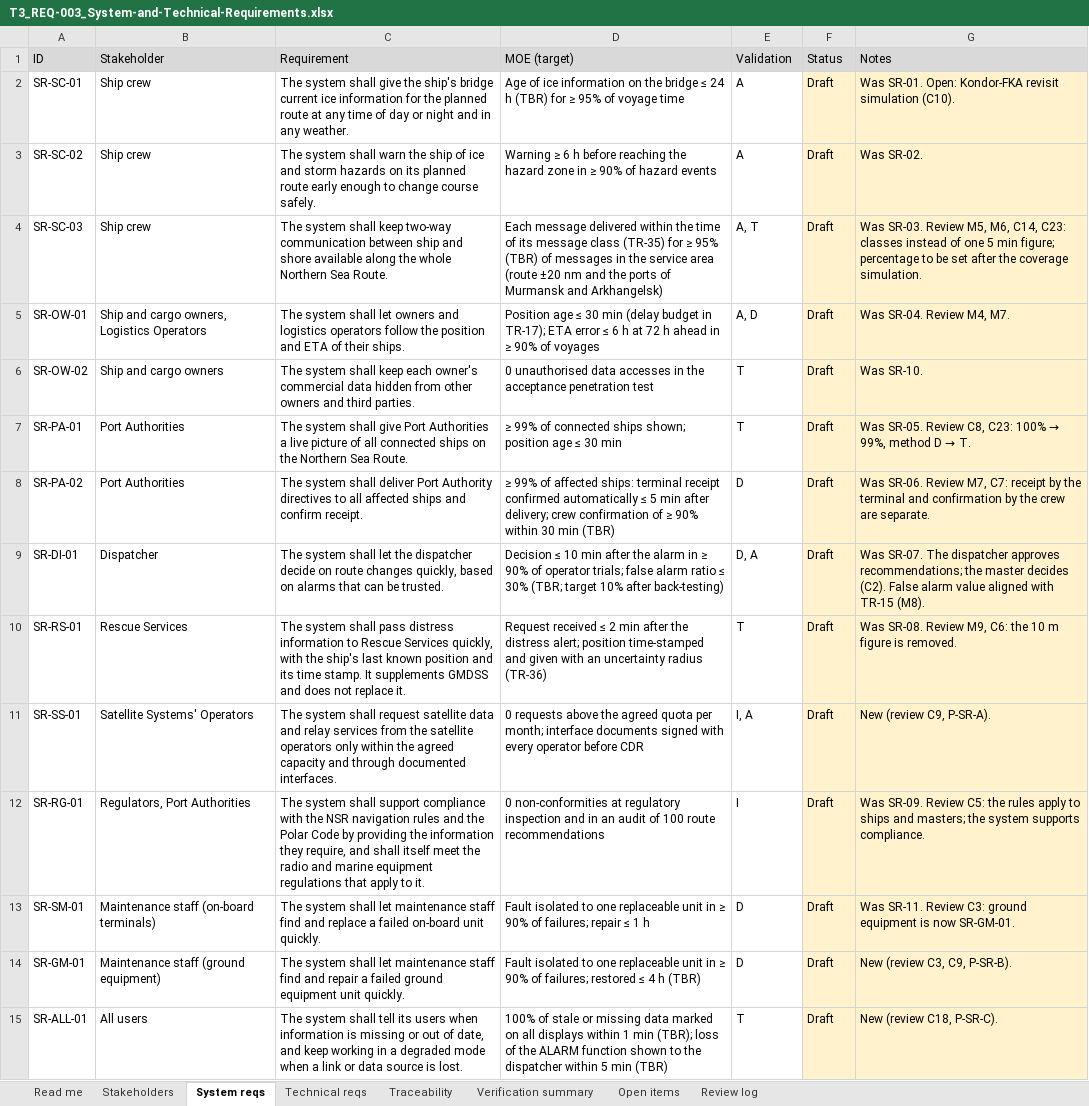
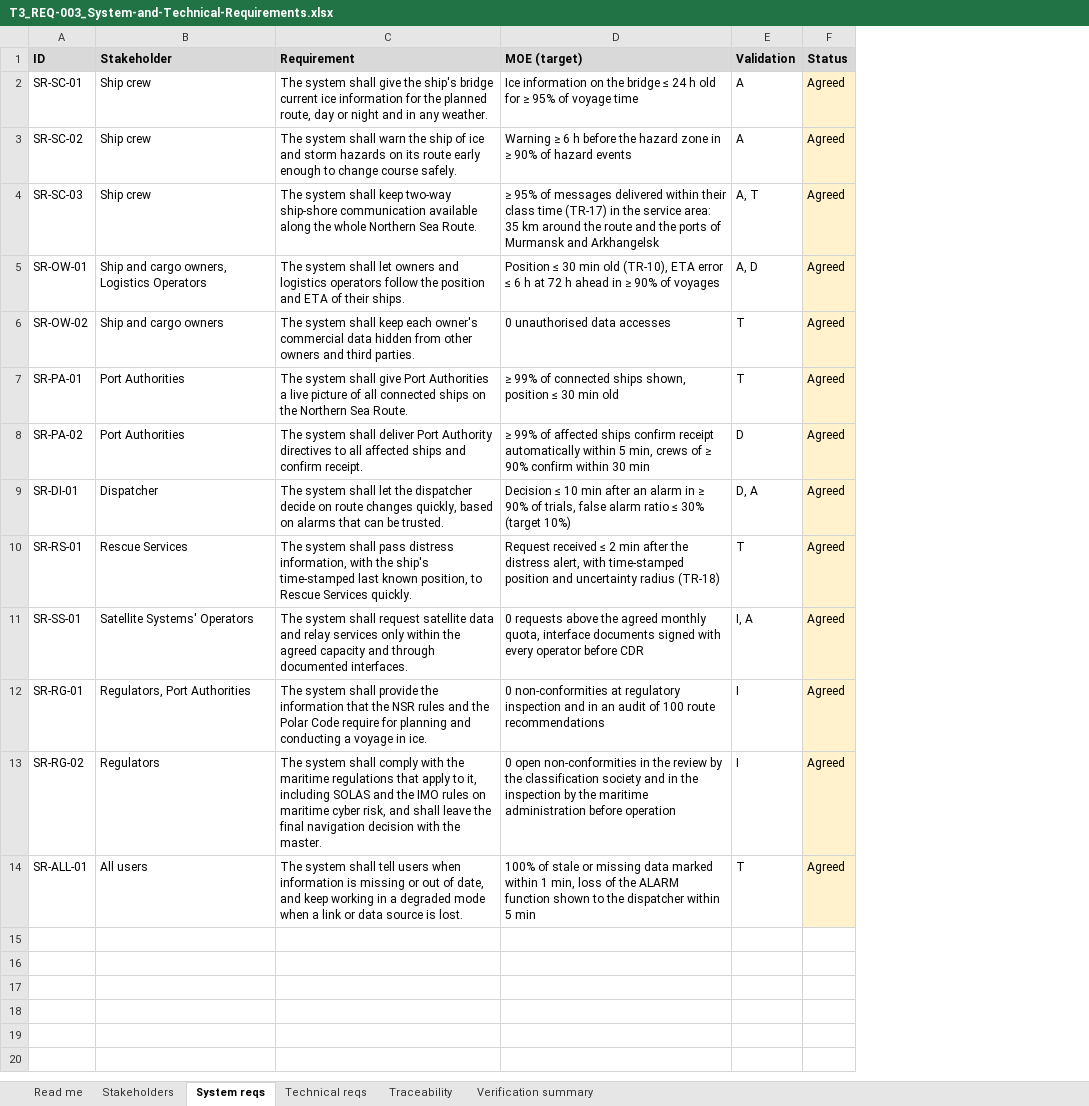
Before and after one commit to VladZg/NESR, an Excel workbook: 03_Requirements/T3_REQ-003_System-and-Technical-Requirements.xlsx, sheet System reqs, drawn as a sheet; values as stored, in another font and other column widths than the file's, no borders; removed rows and columns are numbered as before the commit, all else as after; the diff names each change by its address in the sheet, - before the commit and + after, or states it on an @@ line.

```diff
--- a/03_Requirements/T3_REQ-003_System-and-Technical-Requirements.xlsx (sheet System reqs)
+++ b/03_Requirements/T3_REQ-003_System-and-Technical-Requirements.xlsx (sheet System reqs)
-sheet tab: Open items
-sheet tab: Review log
-column G (Notes), rows 2-12: Was SR-01. Open: Kondor-FKA revisit simulation (C10). | Was SR-02. | Was SR-03. Review M5, M6, C14, C23: classes instead of one 5 min figure; percentage to be set after the coverage simulation. | Was SR-04. Review M4, M7. | Was SR-10. | Was SR-05. Review C8, C23: 100% → 99%, method D → T. | Was SR-06. Review M7, C7: receipt by the terminal and confirmation by the crew are separate. | Was SR-07. The dispatcher approves recommendations; the master decides (C2). False alarm value aligned with TR-15 (M8). | Was SR-08. Review M9, C6: the 10 m figure is removed. | New (review C9, P-SR-A). | Was SR-09. Review C5: the rules apply to ships and masters; the system supports compliance.; row 15: New (review C18, P-SR-C).
-A1:F1 bold: off
+A1:F1 bold: on
-C2 (Requirement): …the planned route at any time of day or…
+C2 (Requirement): …the planned route, day or…
-D2 (MOE (target)): Age of ice information on the bridge ≤ 24 h (TBR) for ≥…
+D2 (MOE (target)): Ice information on the bridge ≤ 24 h old for ≥…
-F2:F12 (Status): Draft
+F2:F12 (Status): Agreed
-C3 (Requirement): …on its planned route early…
+C3 (Requirement): …on its route early…
-D3 (MOE (target)): …h before reaching the hazard…
+D3 (MOE (target)): …h before the hazard…
-C4 (Requirement): …keep two-way communication between ship and shore available along…
+C4 (Requirement): …keep two-way ship-shore communication available along…
-D4 (MOE (target)): Each message delivered within the time of its message class (TR-35) for ≥ 95% (TBR) of messages in the service area (route ±20 nm and the ports of Murmansk and Arkhangelsk)
+D4 (MOE (target)): ≥ 95% of messages delivered within their class time (TR-17) in the service area: 35 km around the route and the ports of Murmansk and Arkhangelsk
-D5 (MOE (target)): Position age ≤ 30 min (delay budget in TR-17); ETA error…
+D5 (MOE (target)): Position ≤ 30 min old (TR-10), ETA error…
-D6 (MOE (target)): …data accesses in the acceptance penetration test
+D6 (MOE (target)): …data accesses
-D7 (MOE (target)): …connected ships shown; position age ≤ 30 min
+D7 (MOE (target)): …connected ships shown, position ≤ 30 min old
-D8 (MOE (target)): …of affected ships: terminal receipt confirmed automatically ≤ 5 min after delivery; crew confirmation of ≥ 90% within 30 min (TBR)
+D8 (MOE (target)): …of affected ships confirm receipt automatically within 5 min, crews of ≥ 90% confirm within 30 min
-D9 (MOE (target)): …min after the alarm in ≥ 90% of operator trials; false alarm ratio ≤ 30% (TBR; target 10% after back-testing)
+D9 (MOE (target)): …min after an alarm in ≥ 90% of trials, false alarm ratio ≤ 30% (target 10%)
-C10 (Requirement): …pass distress information to Rescue Services quickly, with the ship's last known position and its time stamp. It supplements GMDSS and does not replace it.
+C10 (Requirement): …pass distress information, with the ship's time-stamped last known position, to Rescue Services quickly.
-D10 (MOE (target)): …the distress alert; position time-stamped and given with an uncertainty radius (TR-36)
+D10 (MOE (target)): …the distress alert, with time-stamped position and uncertainty radius (TR-18)
-C11 (Requirement): …relay services from the satellite operators only within…
+C11 (Requirement): …relay services only within…
-D11 (MOE (target)): …the agreed quota per month; interface documents…
+D11 (MOE (target)): …the agreed monthly quota, interface documents…
-C12 (Requirement): …system shall support compliance with the NSR navigation rules and the Polar Code by providing the information they require, and shall itself meet the radio and marine equipment regulations that apply to it.
+C12 (Requirement): …system shall provide the information that the NSR rules and the Polar Code require for planning and conducting a voyage in ice.
-row 13: SR-SM-01 | Maintenance staff (on-board terminals) | The system shall let maintenance staff find and replace a failed on-board unit quickly. | Fault isolated to one replaceable unit in ≥ 90% of failures; repair ≤ 1 h | D | Draft | Was SR-11. Review C3: ground equipment is now SR-GM-01.
-row 14: SR-GM-01 | Maintenance staff (ground equipment) | The system shall let maintenance staff find and repair a failed ground equipment unit quickly. | Fault isolated to one replaceable unit in ≥ 90% of failures; restored ≤ 4 h (TBR) | D | Draft | New (review C3, C9, P-SR-B).
+row 13: SR-RG-02 | Regulators | The system shall comply with the maritime regulations that apply to it, including SOLAS and the IMO rules on maritime cyber risk, and shall leave the final navigation decision with the master. | 0 open non-conformities in the review by the classification society and in the inspection by the maritime administration before operation | I | Agreed
-C14 (Requirement): …shall tell its users when…
+C14 (Requirement): …shall tell users when…
-D14 (MOE (target)): …data marked on all displays within 1 min (TBR); loss of the ALARM function shown to the dispatcher within 5 min (TBR)
+D14 (MOE (target)): …data marked within 1 min, loss of the ALARM function shown to the dispatcher within 5 min
-F14 (Status): Draft
+F14 (Status): Agreed
```
Also changed, not shown: sheet Technical reqs, sheet Traceability, sheet Verification summary, sheet Stakeholders, sheet Read me, formulas that keep their value, 4 other files.
